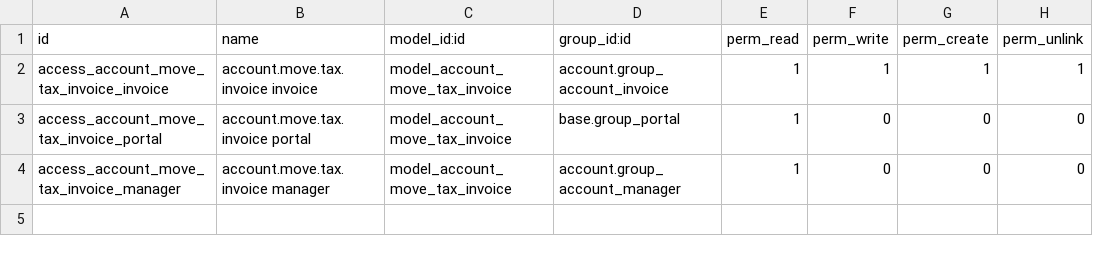
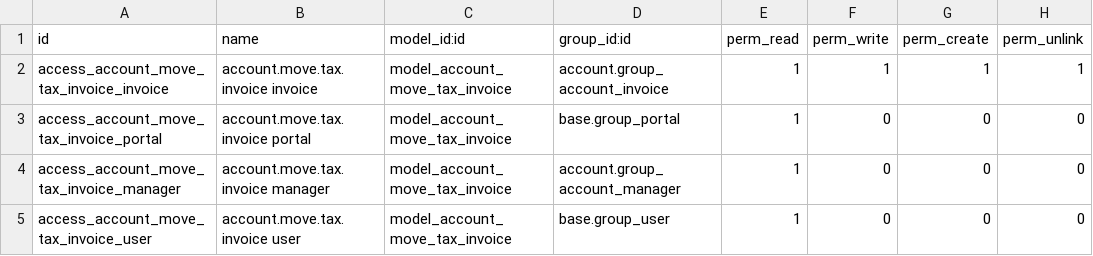
Before and after one commit to OCA/l10n-thailand, a CSV file: l10n_th_tax_invoice/security/ir.model.access.csv, drawn as a sheet.

Commit message:
[14.0][IMP] l10n_th_tax_invoice, add user security

```diff
--- a/l10n_th_tax_invoice/security/ir.model.access.csv
+++ b/l10n_th_tax_invoice/security/ir.model.access.csv
@@ -4 +4,2 @@ access_account_move_tax_invoice_portal,account.move.tax.invoice portal,model_acc
 access_account_move_tax_invoice_manager,account.move.tax.invoice manager,model_account_move_tax_invoice,account.group_account_manager,1,0,0,0
+access_account_move_tax_invoice_user,account.move.tax.invoice user,model_account_move_tax_invoice,base.group_user,1,0,0,0
```
